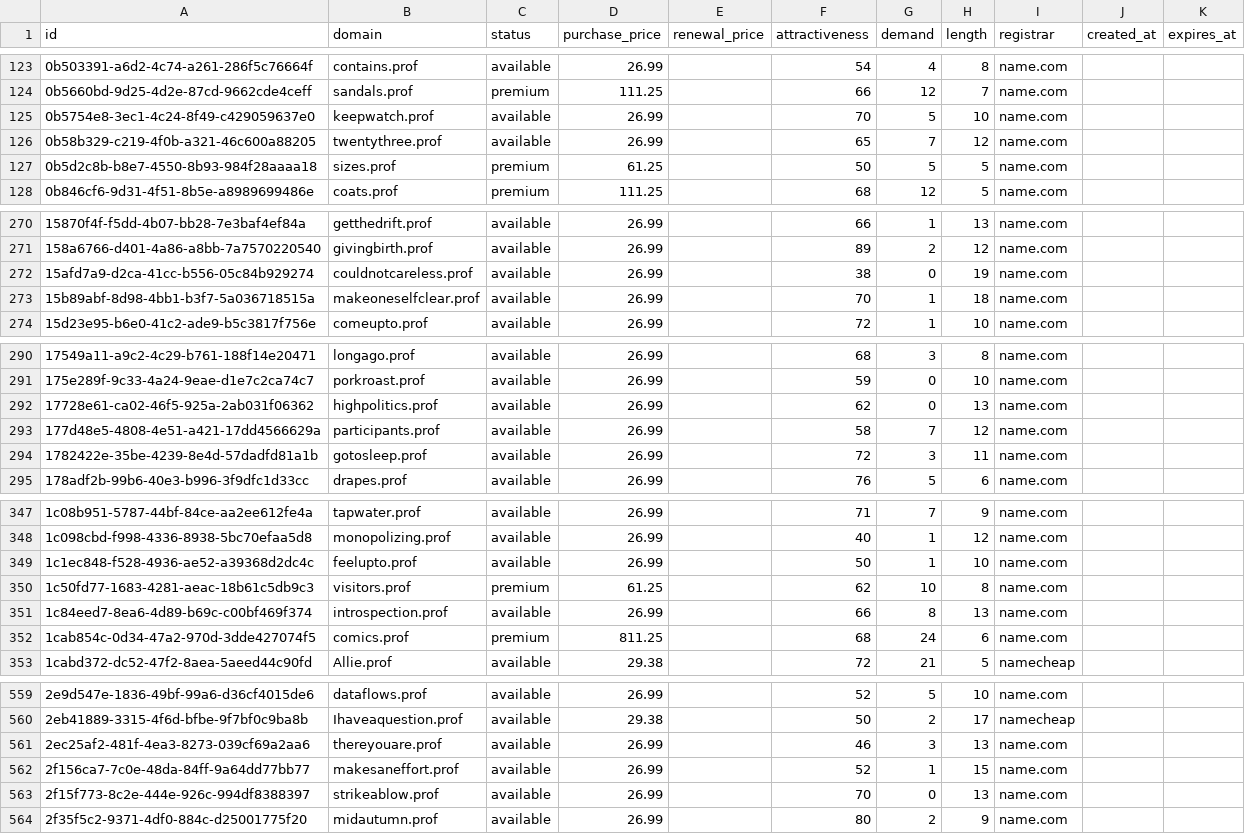
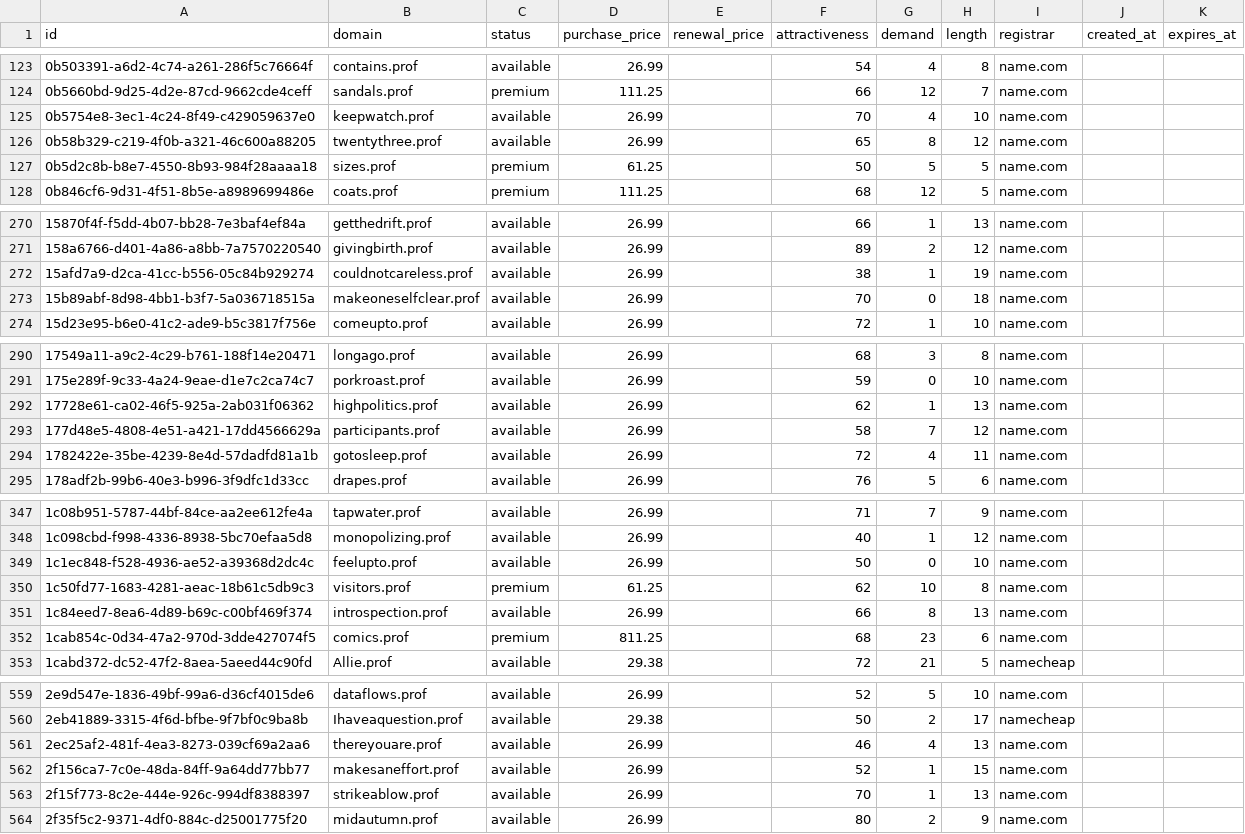
Before and after one commit to UniqueDomains/prof-oneword-domains, a CSV file: prof.csv, drawn as a sheet; only a part is shown, gaps mark what is left out; the diff covers the shown part only.

```diff
--- a/prof.csv
+++ b/prof.csv
@@ -124,4 +124,4 @@ id,domain,status,purchase_price,renewal_price,attractiveness,demand,length,regis
 0b5660bd-9d25-4d2e-87cd-9662cde4ceff,sandals.prof,premium,111.25,,66,12,7,name.com,,
-0b5754e8-3ec1-4c24-8f49-c429059637e0,keepwatch.prof,available,26.99,,70,5,10,name.com,,
-0b58b329-c219-4f0b-a321-46c600a88205,twentythree.prof,available,26.99,,65,7,12,name.com,,
+0b5754e8-3ec1-4c24-8f49-c429059637e0,keepwatch.prof,available,26.99,,70,4,10,name.com,,
+0b58b329-c219-4f0b-a321-46c600a88205,twentythree.prof,available,26.99,,65,8,12,name.com,,
 0b5d2c8b-b8e7-4550-8b93-984f28aaaa18,sizes.prof,premium,61.25,,50,5,5,name.com,,
@@ -271,4 +271,4 @@ id,domain,status,purchase_price,renewal_price,attractiveness,demand,length,regis
 158a6766-d401-4a86-a8bb-7a7570220540,givingbirth.prof,available,26.99,,89,2,12,name.com,,
-15afd7a9-d2ca-41cc-b556-05c84b929274,couldnotcareless.prof,available,26.99,,38,0,19,name.com,,
-15b89abf-8d98-4bb1-b3f7-5a036718515a,makeoneselfclear.prof,available,26.99,,70,1,18,name.com,,
+15afd7a9-d2ca-41cc-b556-05c84b929274,couldnotcareless.prof,available,26.99,,38,1,19,name.com,,
+15b89abf-8d98-4bb1-b3f7-5a036718515a,makeoneselfclear.prof,available,26.99,,70,0,18,name.com,,
 15d23e95-b6e0-41c2-ade9-b5c3817f756e,comeupto.prof,available,26.99,,72,1,10,name.com,,
@@ -291,5 +291,5 @@ id,domain,status,purchase_price,renewal_price,attractiveness,demand,length,regis
 175e289f-9c33-4a24-9eae-d1e7c2ca74c7,porkroast.prof,available,26.99,,59,0,10,name.com,,
-17728e61-ca02-46f5-925a-2ab031f06362,highpolitics.prof,available,26.99,,62,0,13,name.com,,
+17728e61-ca02-46f5-925a-2ab031f06362,highpolitics.prof,available,26.99,,62,1,13,name.com,,
 177d48e5-4808-4e51-a421-17dd4566629a,participants.prof,available,26.99,,58,7,12,name.com,,
-1782422e-35be-4239-8e4d-57dadfd81a1b,gotosleep.prof,available,26.99,,72,3,11,name.com,,
+1782422e-35be-4239-8e4d-57dadfd81a1b,gotosleep.prof,available,26.99,,72,4,11,name.com,,
 178adf2b-99b6-40e3-b996-3f9dfc1d33cc,drapes.prof,available,26.99,,76,5,6,name.com,,
@@ -348,6 +348,6 @@ id,domain,status,purchase_price,renewal_price,attractiveness,demand,length,regis
 1c098cbd-f998-4336-8938-5bc70efaa5d8,monopolizing.prof,available,26.99,,40,1,12,name.com,,
-1c1ec848-f528-4936-ae52-a39368d2dc4c,feelupto.prof,available,26.99,,50,1,10,name.com,,
+1c1ec848-f528-4936-ae52-a39368d2dc4c,feelupto.prof,available,26.99,,50,0,10,name.com,,
 1c50fd77-1683-4281-aeac-18b61c5db9c3,visitors.prof,premium,61.25,,62,10,8,name.com,,
 1c84eed7-8ea6-4d89-b69c-c00bf469f374,introspection.prof,available,26.99,,66,8,13,name.com,,
-1cab854c-0d34-47a2-970d-3dde427074f5,comics.prof,premium,811.25,,68,24,6,name.com,,
+1cab854c-0d34-47a2-970d-3dde427074f5,comics.prof,premium,811.25,,68,23,6,name.com,,
 1cabd372-dc52-47f2-8aea-5aeed44c90fd,Allie.prof,available,29.38,,72,21,5,namecheap,,
@@ -560,5 +560,5 @@ id,domain,status,purchase_price,renewal_price,attractiveness,demand,length,regis
 2eb41889-3315-4f6d-bfbe-9f7bf0c9ba8b,Ihaveaquestion.prof,available,29.38,,50,2,17,namecheap,,
-2ec25af2-481f-4ea3-8273-039cf69a2aa6,thereyouare.prof,available,26.99,,46,3,13,name.com,,
+2ec25af2-481f-4ea3-8273-039cf69a2aa6,thereyouare.prof,available,26.99,,46,4,13,name.com,,
 2f156ca7-7c0e-48da-84ff-9a64dd77bb77,makesaneffort.prof,available,26.99,,52,1,15,name.com,,
-2f15f773-8c2e-444e-926c-994df8388397,strikeablow.prof,available,26.99,,70,0,13,name.com,,
+2f15f773-8c2e-444e-926c-994df8388397,strikeablow.prof,available,26.99,,70,1,13,name.com,,
 2f35f5c2-9371-4df0-884c-d25001775f20,midautumn.prof,available,26.99,,80,2,9,name.com,,
```
Also changed, not shown: 50 edited cells elsewhere in this file, 4 other files.
